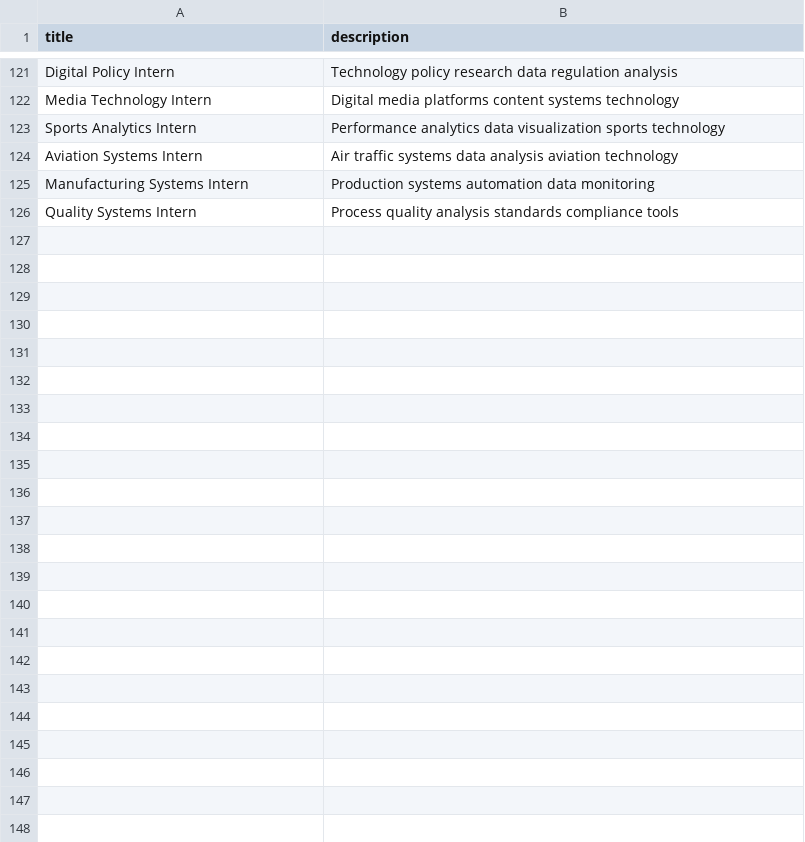
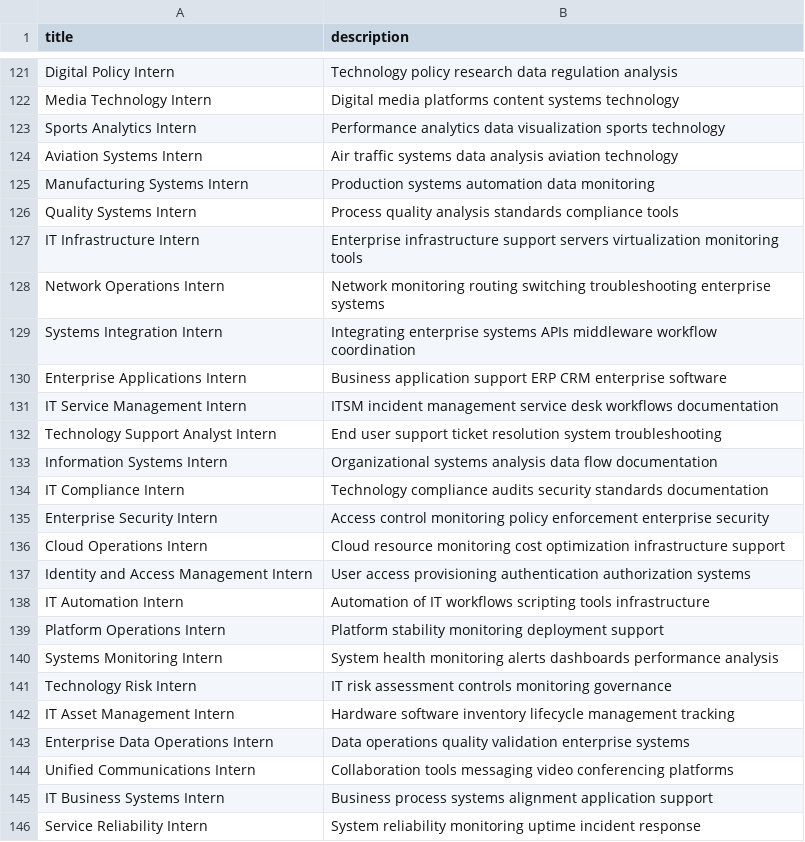
Before and after one commit to annoyingrock/skillbridge, a CSV file: internships.csv, drawn as a sheet; only a part is shown, gaps mark what is left out.

Commit message:
Update internships.csv

```diff
--- a/internships.csv
+++ b/internships.csv
@@ -126 +126,21 @@ Manufacturing Systems Intern,Production systems automation data monitoring
 Quality Systems Intern,Process quality analysis standards compliance tools
+IT Infrastructure Intern,Enterprise infrastructure support servers virtualization monitoring tools
+Network Operations Intern,Network monitoring routing switching troubleshooting enterprise systems
+Systems Integration Intern,Integrating enterprise systems APIs middleware workflow coordination
+Enterprise Applications Intern,Business application support ERP CRM enterprise software
+IT Service Management Intern,ITSM incident management service desk workflows documentation
+Technology Support Analyst Intern,End user support ticket resolution system troubleshooting
+Information Systems Intern,Organizational systems analysis data flow documentation
+IT Compliance Intern,Technology compliance audits security standards documentation
+Enterprise Security Intern,Access control monitoring policy enforcement enterprise security
+Cloud Operations Intern,Cloud resource monitoring cost optimization infrastructure support
+Identity and Access Management Intern,User access provisioning authentication authorization systems
+IT Automation Intern,Automation of IT workflows scripting tools infrastructure
+Platform Operations Intern,Platform stability monitoring deployment support
+Systems Monitoring Intern,System health monitoring alerts dashboards performance analysis
+Technology Risk Intern,IT risk assessment controls monitoring governance
+IT Asset Management Intern,Hardware software inventory lifecycle management tracking
+Enterprise Data Operations Intern,Data operations quality validation enterprise systems
+Unified Communications Intern,Collaboration tools messaging video conferencing platforms
+IT Business Systems Intern,Business process systems alignment application support
+Service Reliability Intern,System reliability monitoring uptime incident response
```
